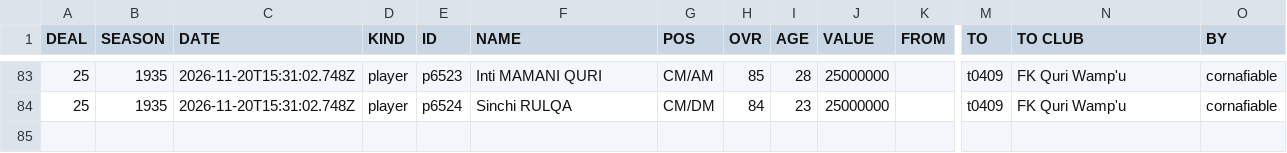
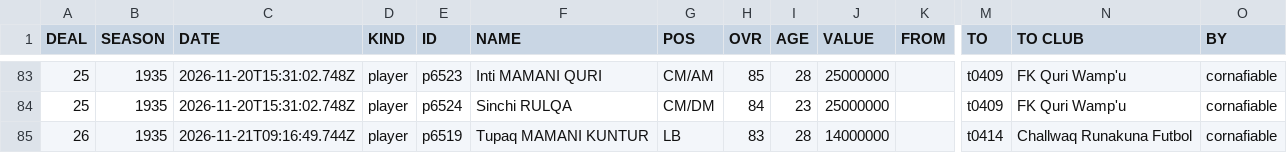
Before and after one commit to auroruse/avium-football-engine, a TSV file: public/avium/pstats/trades.tsv, drawn as a sheet; only a part is shown, gaps mark what is left out; rows hold the shown columns only; the diff names each change by its address in the sheet, - before the commit and + after, or states it on an @@ line.

```diff
--- a/public/avium/pstats/trades.tsv
+++ b/public/avium/pstats/trades.tsv
+row 85: 26 | 1935 | 2026-11-21T09:16:49.744Z | player | p6519 | Tupaq MAMANI KUNTUR | LB | 83 | 28 | 14000000 |  | t0414 | Challwaq Runakuna Futbol | cornafiable
```
Also changed, not shown: src/presets/ANT.tsv, 1 other file.
